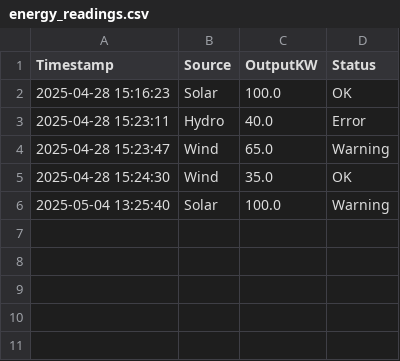
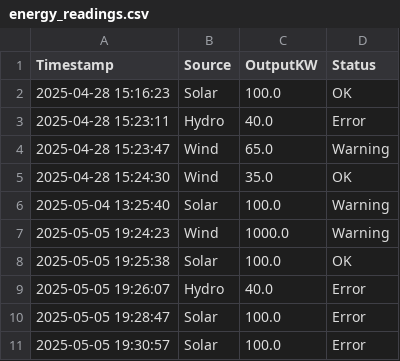
Before and after one commit to KALalev18/func-prog-prj, a CSV file: energy_readings.csv, drawn as a sheet; the diff names each change by its address in the sheet, - before the commit and + after, or states it on an @@ line.

```diff
--- a/energy_readings.csv
+++ b/energy_readings.csv
+row 7: 2025-05-05 19:24:23 | Wind | 1000.0 | Warning
+row 8: 2025-05-05 19:25:38 | Solar | 100.0 | OK
+row 9: 2025-05-05 19:26:07 | Hydro | 40.0 | Error
+row 10: 2025-05-05 19:28:47 | Solar | 100.0 | Error
+row 11: 2025-05-05 19:30:57 | Solar | 100.0 | Error
```
Also changed, not shown: system_alerts.csv, 1 other file.
